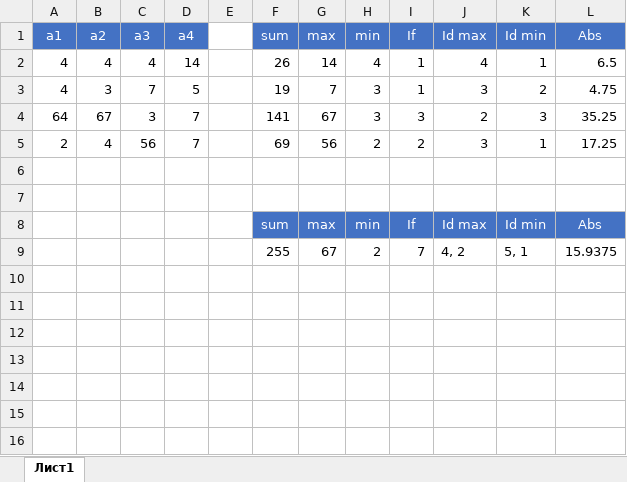
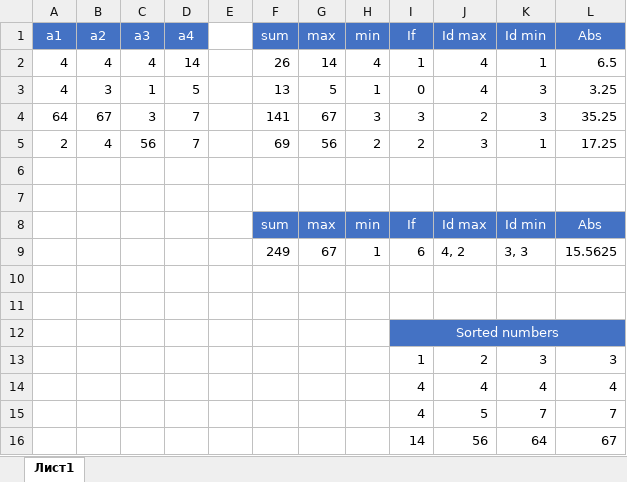
Before and after one commit to fariduni-sorbon/numOps, an Excel workbook: VBA.xlsm, sheet Лист1, drawn as a sheet; values as stored, in another font and other column widths than the file's, no borders; removed rows and columns are numbered as before the commit, all else as after; the diff names each change by its address in the sheet, - before the commit and + after, or states it on an @@ line.

```diff
--- a/VBA.xlsm (sheet Лист1)
+++ b/VBA.xlsm (sheet Лист1)
-row 3: 4 | 3 | 7 | 5 |  | 19 | 7 | 3 | 1 | 3 | 2 | 4.75
+row 3: 4 | 3 | 1 | 5 |  | 13 | 5 | 1 | 0 | 4 | 3 | 3.25
+row 9:  |  |  |  |  | 249 | 67 | 1 | 6 | 4, 2 | 3, 3 | 15.5625
-row 10:  |  |  |  |  | 255 | 67 | 2 | 7 | 4, 2 | 5, 1 | 15.9375
+row 10: (empty)
+row 11: (empty)
+row 12:  |  |  |  |  |  |  |  | Sorted numbers
+row 13:  |  |  |  |  |  |  |  | 1 | 2 | 3 | 3
+row 14:  |  |  |  |  |  |  |  | 4 | 4 | 4 | 4
+row 15:  |  |  |  |  |  |  |  | 4 | 5 | 7 | 7
+row 16:  |  |  |  |  |  |  |  | 14 | 56 | 64 | 67
```
Also changed, not shown: 7 other files.
